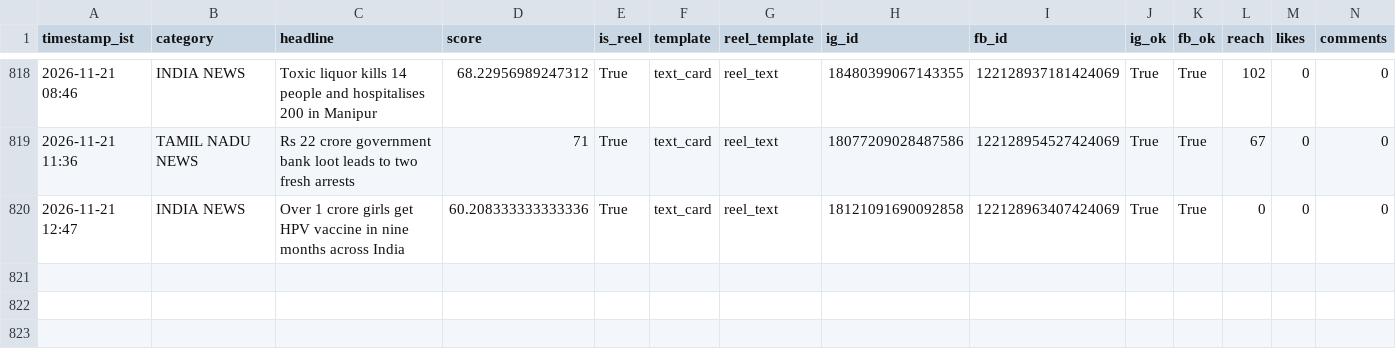
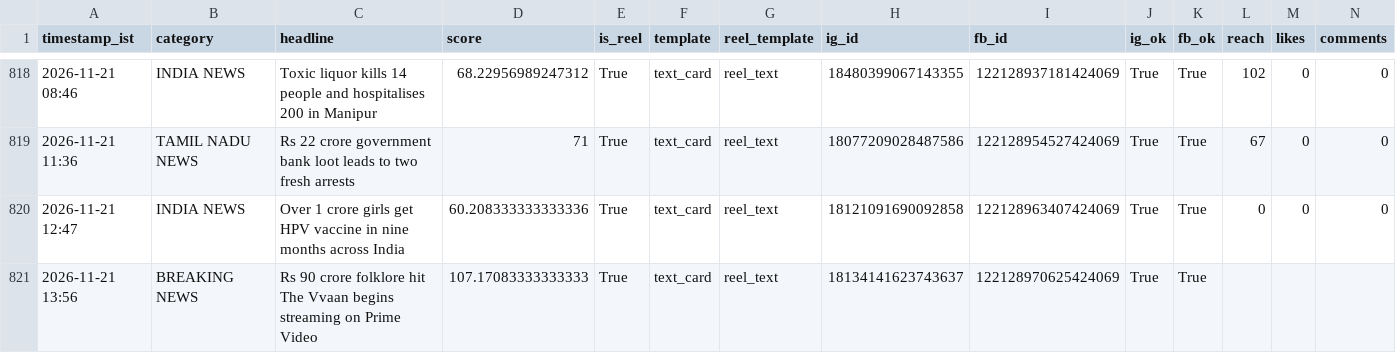
Before and after one commit to araviaravind333-sketch/Aravind24new, a CSV file: data/performance.csv, drawn as a sheet; only a part is shown, gaps mark what is left out; rows hold the shown columns only; the diff names each change by its address in the sheet, - before the commit and + after, or states it on an @@ line.

```diff
--- a/data/performance.csv
+++ b/data/performance.csv
+row 821: 2026-11-21 13:56 | BREAKING NEWS | Rs 90 crore folklore hit The Vvaan begins streaming on Prime Video | 107.17083333333333 | True | text_card | reel_text | 18134141623743637 | 122128970625424069 | True | True
```
Also changed, not shown: 2 other files.
